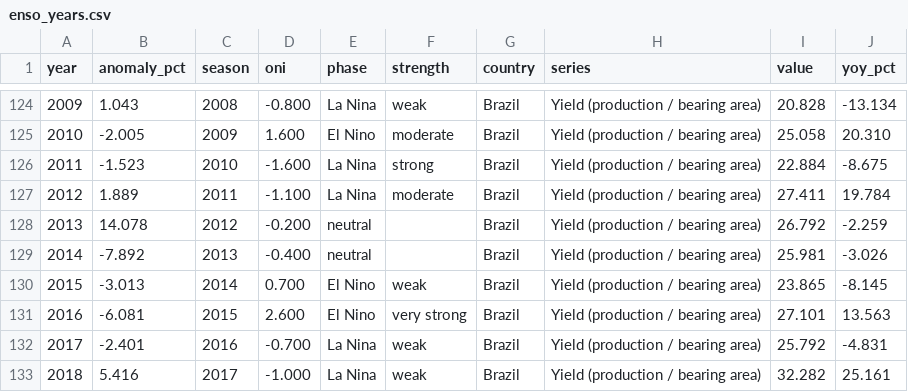
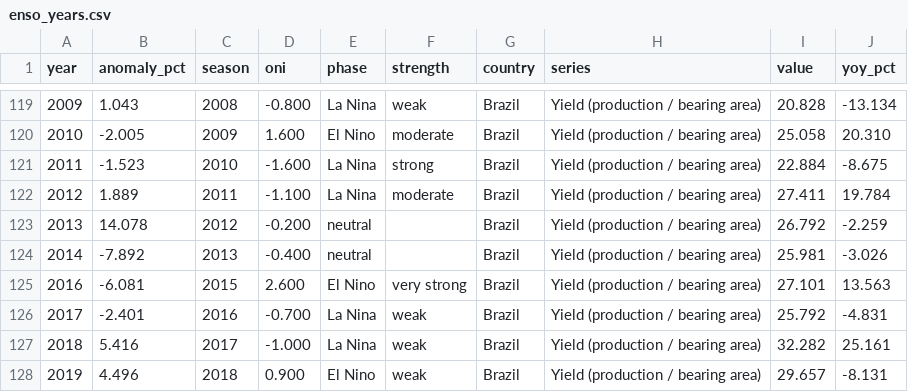
Before and after one commit to alissonkatymartinimoujawaz-hue/procafe, a CSV file: timeseries/output/enso/enso_years.csv, drawn as a sheet; only a part is shown, gaps mark what is left out; the shorter side is filled out with more unchanged rows; the diff covers the shown part only.

```diff
--- a/timeseries/output/enso/enso_years.csv
+++ b/timeseries/output/enso/enso_years.csv
@@ -129,3 +124,2 @@ year,anomaly_pct,season,oni,phase,strength,country,series,value,yoy_pct
 2014,-7.892,2013,-0.400,neutral,,Brazil,Yield (production / bearing area),25.981,-3.026
-2015,-3.013,2014,0.700,El Nino,weak,Brazil,Yield (production / bearing area),23.865,-8.145
 2016,-6.081,2015,2.600,El Nino,very strong,Brazil,Yield (production / bearing area),27.101,13.563
```
Also changed, not shown: 5 removed rows elsewhere in this file, timeseries/output/enso/brazil_enso_episodes.csv, timeseries/output/enso/brazil_weather_by_phase.csv, 13 other files.
